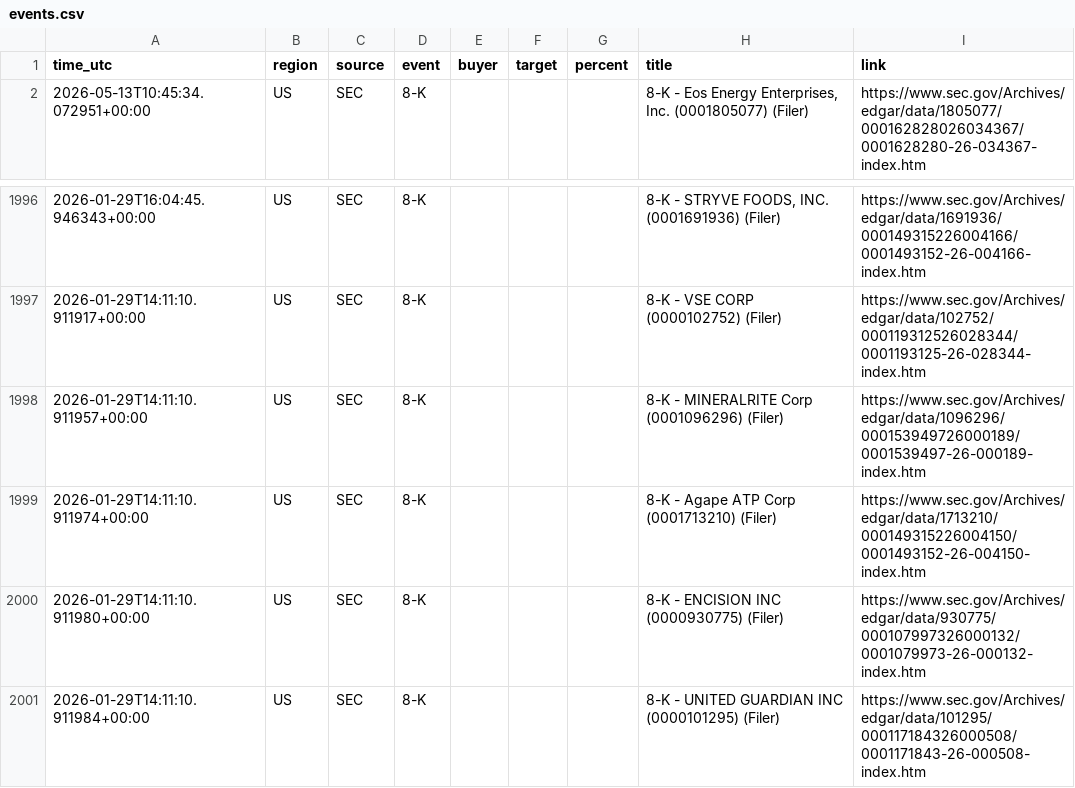
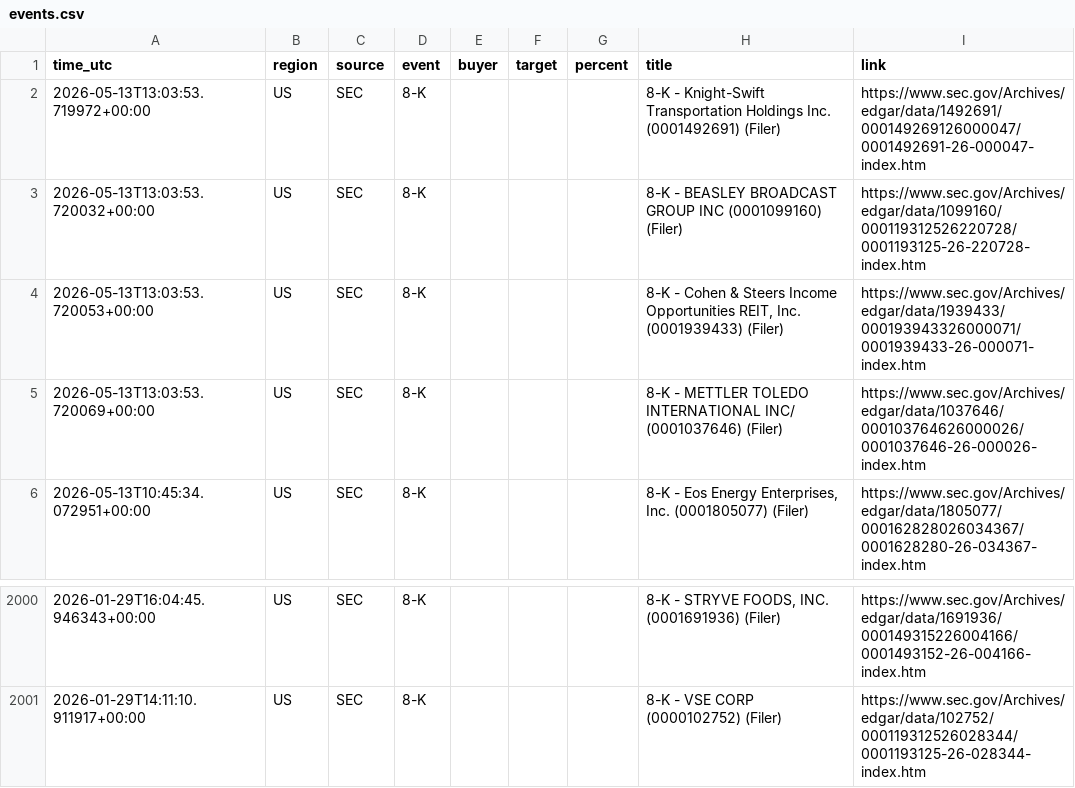
Before and after one commit to 495m5mghnv-arch/StakeWatch-, a CSV file: events.csv, drawn as a sheet; only a part is shown, gaps mark what is left out.

```diff
--- a/events.csv
+++ b/events.csv
@@ -1,2 +1,6 @@
 time_utc,region,source,event,buyer,target,percent,title,link
+2026-05-13T13:03:53.719972+00:00,US,SEC,8-K,,,,8-K - Knight-Swift Transportation Holdings Inc. (0001492691) (Filer),https://www.sec.gov/Archives/edgar/data/1492691/000149269126000047/0001492691-26-000047-index.htm
+2026-05-13T13:03:53.720032+00:00,US,SEC,8-K,,,,8-K - BEASLEY BROADCAST GROUP INC (0001099160) (Filer),https://www.sec.gov/Archives/edgar/data/1099160/000119312526220728/0001193125-26-220728-index.htm
+2026-05-13T13:03:53.720053+00:00,US,SEC,8-K,,,,"8-K - Cohen & Steers Income Opportunities REIT, Inc. (0001939433) (Filer)",https://www.sec.gov/Archives/edgar/data/1939433/000193943326000071/0001939433-26-000071-index.htm
+2026-05-13T13:03:53.720069+00:00,US,SEC,8-K,,,,8-K - METTLER TOLEDO INTERNATIONAL INC/ (0001037646) (Filer),https://www.sec.gov/Archives/edgar/data/1037646/000103764626000026/0001037646-26-000026-index.htm
 2026-05-13T10:45:34.072951+00:00,US,SEC,8-K,,,,"8-K - Eos Energy Enterprises, Inc. (0001805077) (Filer)",https://www.sec.gov/Archives/edgar/data/1805077/000162828026034367/0001628280-26-034367-index.htm
@@ -1997,5 +2001 @@ time_utc,region,source,event,buyer,target,percent,title,link
 2026-01-29T14:11:10.911917+00:00,US,SEC,8-K,,,,8-K - VSE CORP (0000102752) (Filer),https://www.sec.gov/Archives/edgar/data/102752/000119312526028344/0001193125-26-028344-index.htm
-2026-01-29T14:11:10.911957+00:00,US,SEC,8-K,,,,8-K - MINERALRITE Corp (0001096296) (Filer),https://www.sec.gov/Archives/edgar/data/1096296/000153949726000189/0001539497-26-000189-index.htm
-2026-01-29T14:11:10.911974+00:00,US,SEC,8-K,,,,8-K - Agape ATP Corp (0001713210) (Filer),https://www.sec.gov/Archives/edgar/data/1713210/000149315226004150/0001493152-26-004150-index.htm
-2026-01-29T14:11:10.911980+00:00,US,SEC,8-K,,,,8-K - ENCISION INC (0000930775) (Filer),https://www.sec.gov/Archives/edgar/data/930775/000107997326000132/0001079973-26-000132-index.htm
-2026-01-29T14:11:10.911984+00:00,US,SEC,8-K,,,,8-K - UNITED GUARDIAN INC (0000101295) (Filer),https://www.sec.gov/Archives/edgar/data/101295/000117184326000508/0001171843-26-000508-index.htm
```
Also changed, not shown: docs/events.csv, 3 other files.
